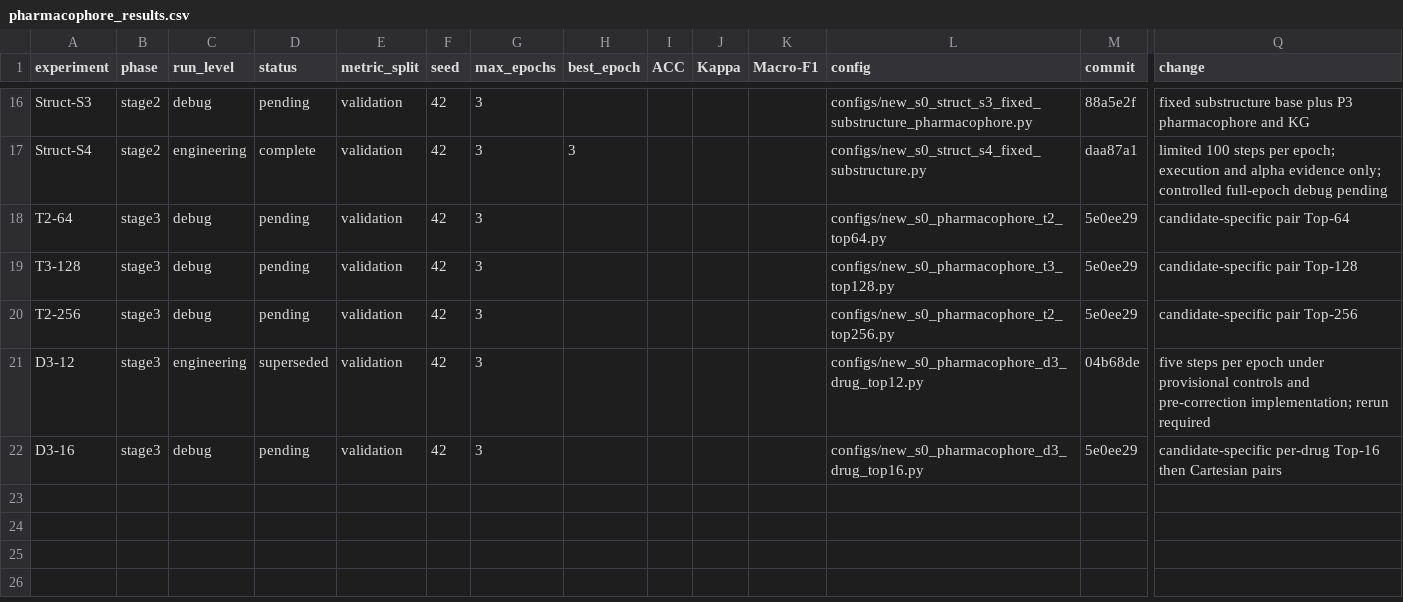
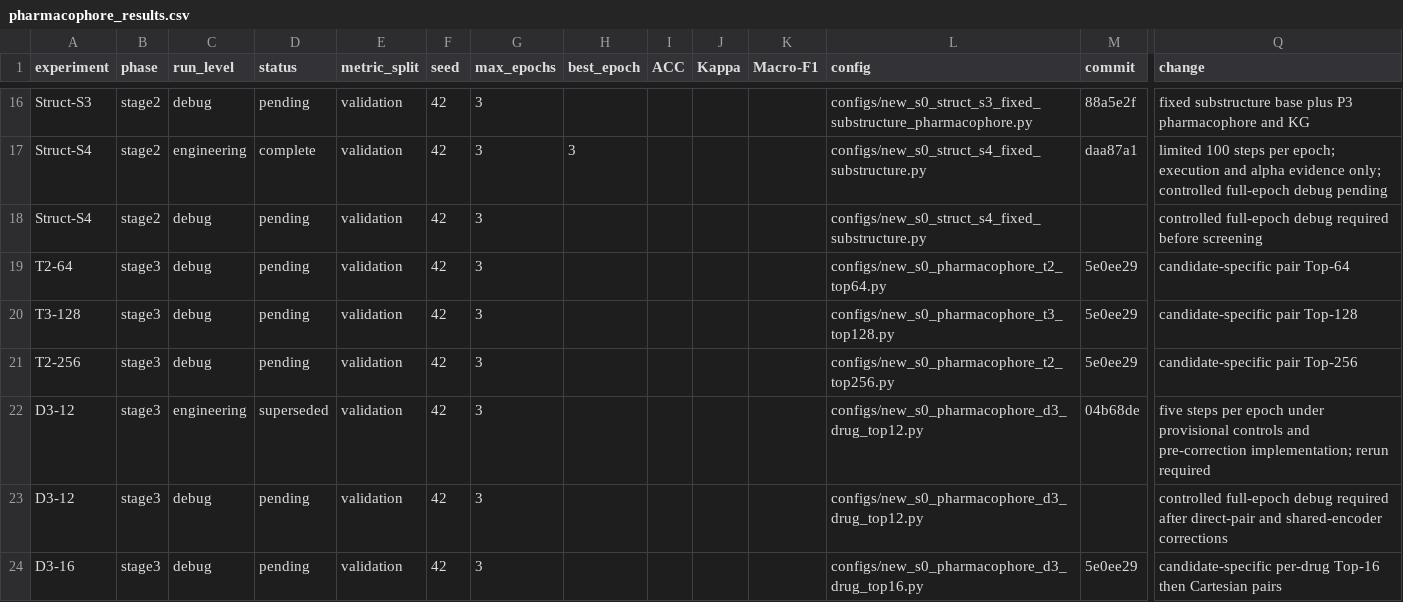
Before and after one commit to minonicc/ZeroDDI, a CSV file: results/pharmacophore_results.csv, drawn as a sheet; only a part is shown, gaps mark what is left out; rows hold the shown columns only; the diff names each change by its address in the sheet, - before the commit and + after, or states it on an @@ line.

Commit message:
analysis: audit pharmacophore result-table state

```diff
--- a/results/pharmacophore_results.csv
+++ b/results/pharmacophore_results.csv
+row 18: Struct-S4 | stage2 | debug | pending | validation | 42 | 3 |  |  |  |  | configs/new_s0_struct_s4_fixed_substructure.py |  | controlled full-epoch debug required before screening
+row 23: D3-12 | stage3 | debug | pending | validation | 42 | 3 |  |  |  |  | configs/new_s0_pharmacophore_d3_drug_top12.py |  | controlled full-epoch debug required after direct-pair and shared-encoder corrections
```
Also changed, not shown: 2 other files.
